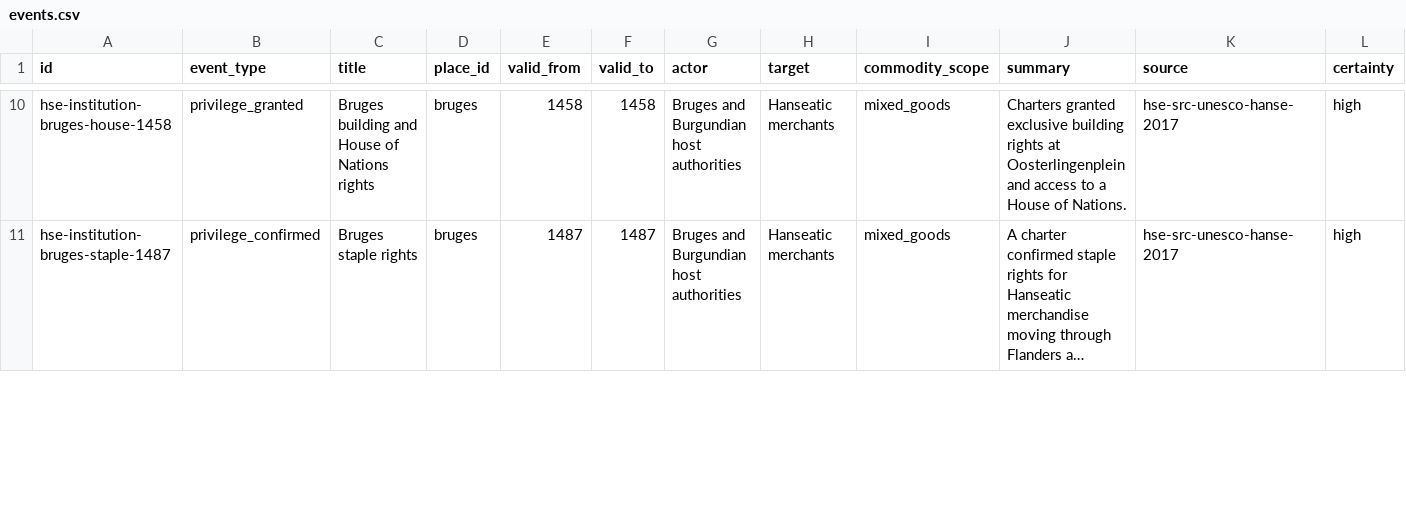
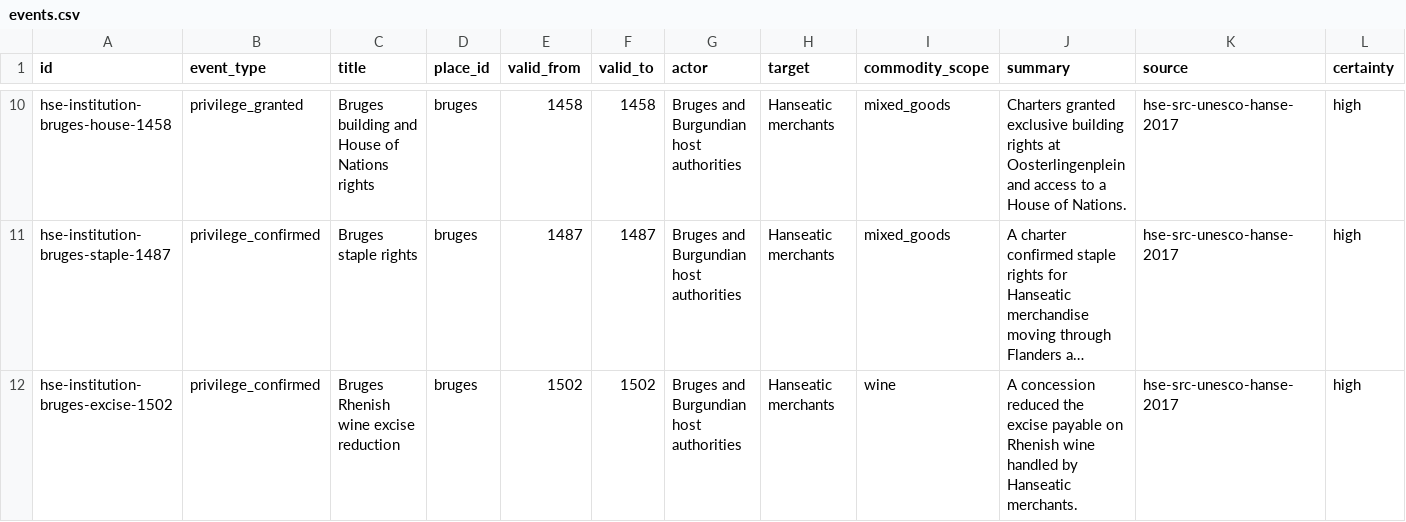
Before and after one commit to vladsimion/terra-chartarum, a CSV file: data/hanseatic/sources/events.csv, drawn as a sheet; only a part is shown, gaps mark what is left out; long unchanged cells end in …; rows hold the shown columns only; the diff covers the shown part only; the diff names each change by its address in the sheet, - before the commit and + after, or states it on an @@ line.

```diff
--- a/data/hanseatic/sources/events.csv
+++ b/data/hanseatic/sources/events.csv
+row 12: hse-institution-bruges-excise-1502 | privilege_confirmed | Bruges Rhenish wine excise reduction | bruges | 1502 | 1502 | Bruges and Burgundian host authorities | Hanseatic merchants | wine | A concession reduced the excise payable on Rhenish wine handled by Hanseatic merchants. | hse-src-unesco-hanse-2017 | high
```
Also changed, not shown: 2 edited cells elsewhere in this file, data/hanseatic/sources/corpus.csv, data/hanseatic/sources/evidence.csv, 7 other files.
